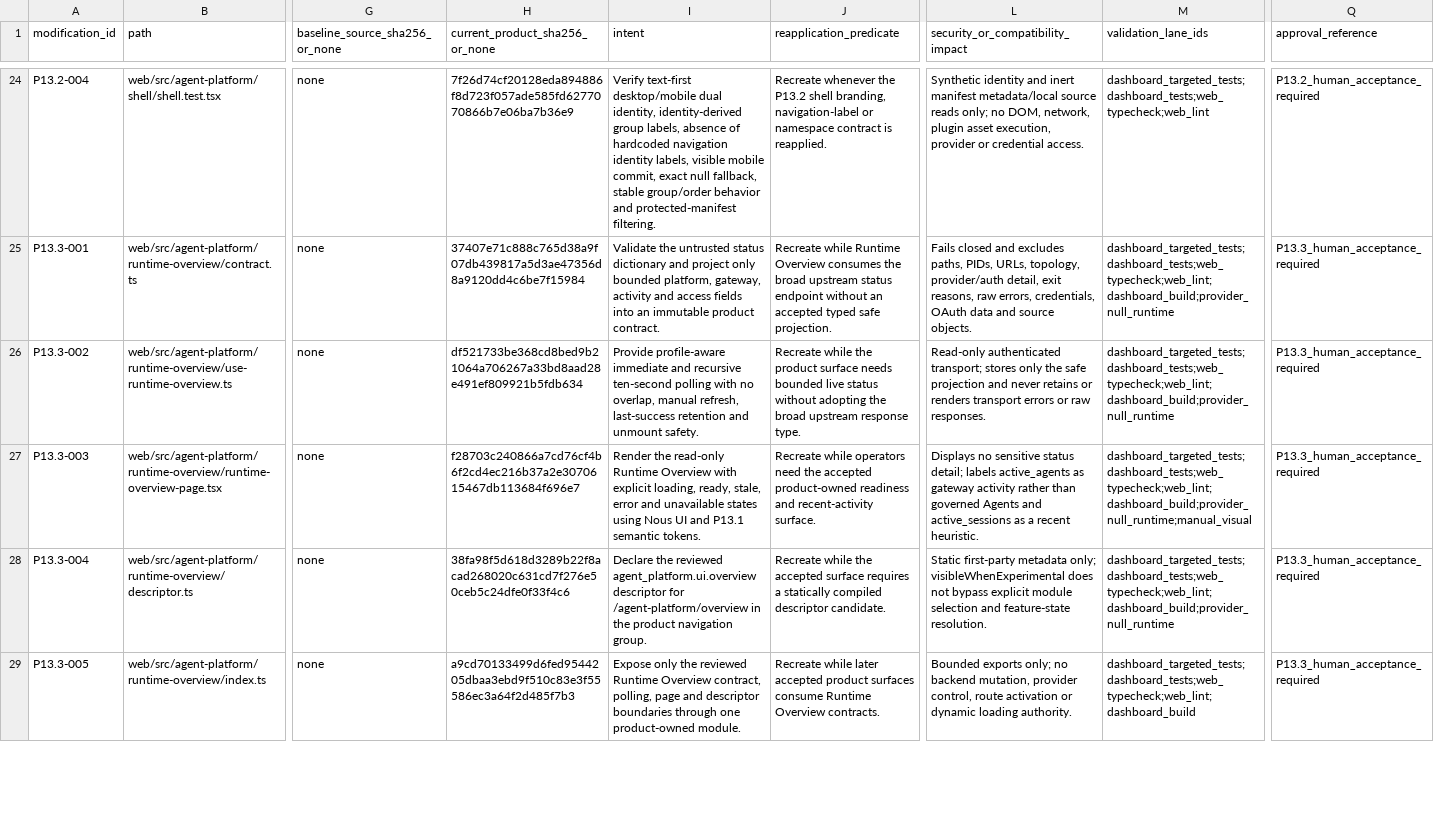
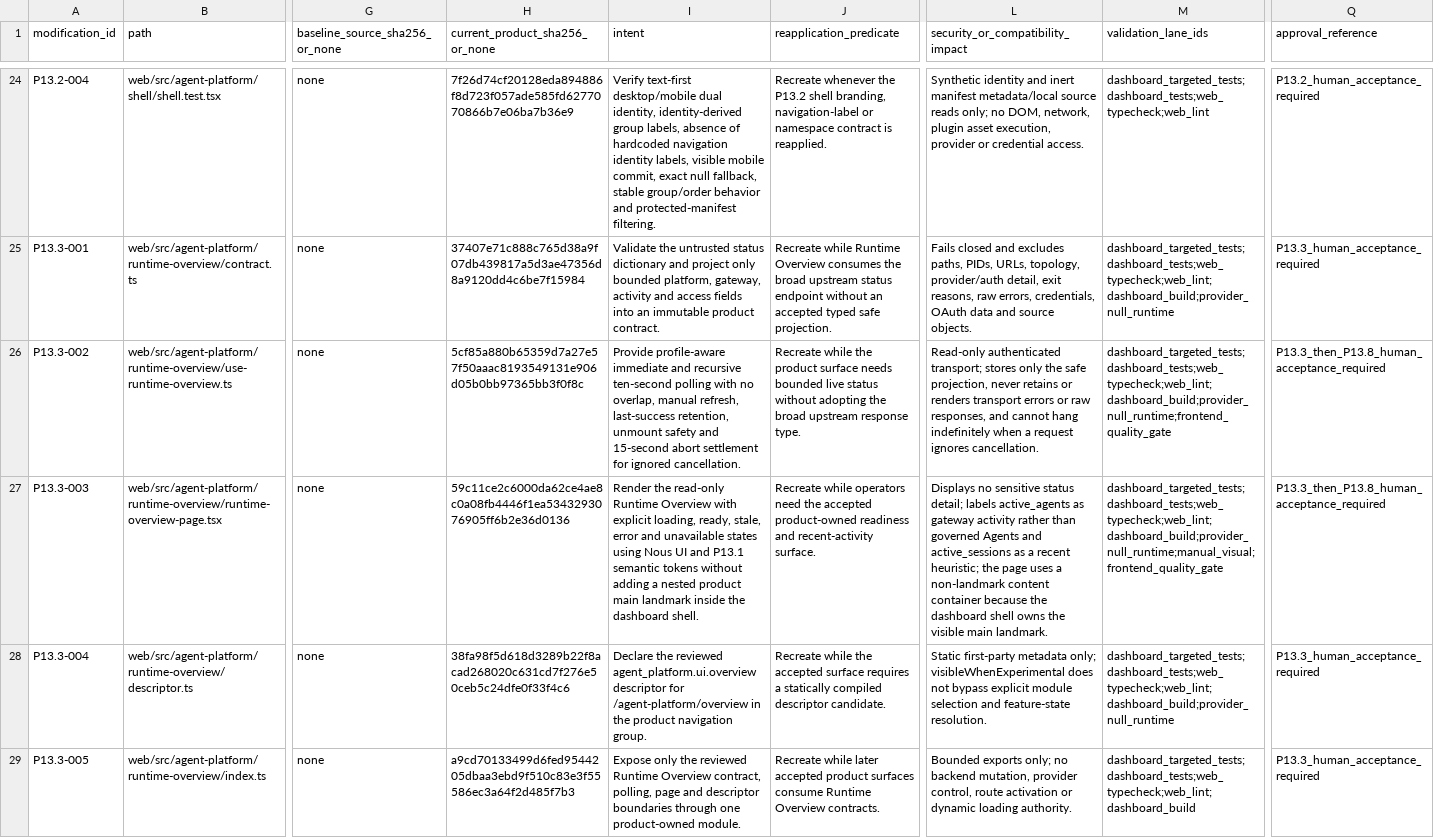
Before and after one commit to PabloMarotoHerrera/AGENT-PLATFORM, a TSV file: 2_products/hermes-agent/AGENT_PLATFORM_MODIFICATIONS.tsv, drawn as a sheet; only a part is shown, gaps mark what is left out; the diff covers the shown part only; the diff names each change by its address in the sheet, - before the commit and + after, or states it on an @@ line.

Commit message:
P13.8 Complete Hermes frontend quality gate

```diff
--- a/2_products/hermes-agent/AGENT_PLATFORM_MODIFICATIONS.tsv
+++ b/2_products/hermes-agent/AGENT_PLATFORM_MODIFICATIONS.tsv
-H26 (current_product_sha256_or_none): df521733be368cd8bed9b21064a706267a33bd8aad28e491ef809921b5fdb634
+H26 (current_product_sha256_or_none): 5cf85a880b65359d7a27e57f50aaac8193549131e906d05b0bb97365bb3f0f8c
-I26 (intent): …refresh, last-success retention and unmount safety.
+I26 (intent): …refresh, last-success retention, unmount safety and 15-second abort settlement for ignored cancellation.
-L26 (security_or_compatibility_impact): …the safe projection and never retains or renders transport errors or raw responses.
+L26 (security_or_compatibility_impact): …the safe projection, never retains or renders transport errors or raw responses, and cannot hang indefinitely when a request ignores cancellation.
-M26 (validation_lane_ids): dashboard_targeted_tests;dashboard_tests;web_typecheck;web_lint;dashboard_build;provider_null_runtime
+M26 (validation_lane_ids): dashboard_targeted_tests;dashboard_tests;web_typecheck;web_lint;dashboard_build;provider_null_runtime;frontend_quality_gate
-Q26:Q27 (approval_reference): P13.3_human_acceptance_required
+Q26:Q27 (approval_reference): P13.3_then_P13.8_human_acceptance_required
-H27 (current_product_sha256_or_none): f28703c240866a7cd76cf4b6f2cd4ec216b37a2e3070615467db113684f696e7
+H27 (current_product_sha256_or_none): 59c11ce2c6000da62ce4ae8c0a08fb4446f1ea5343293076905ff6b2e36d0136
-I27 (intent): …P13.1 semantic tokens.
+I27 (intent): …P13.1 semantic tokens without adding a nested product main landmark inside the dashboard shell.
-L27 (security_or_compatibility_impact): …a recent heuristic.
+L27 (security_or_compatibility_impact): …a recent heuristic; the page uses a non-landmark content container because the dashboard shell owns the visible main landmark.
-M27 (validation_lane_ids): dashboard_targeted_tests;dashboard_tests;web_typecheck;web_lint;dashboard_build;provider_null_runtime;manual_visual
+M27 (validation_lane_ids): dashboard_targeted_tests;dashboard_tests;web_typecheck;web_lint;dashboard_build;provider_null_runtime;manual_visual;frontend_quality_gate
```
Also changed, not shown: 4 added rows and 56 edited cells elsewhere in this file, 20 other files.
